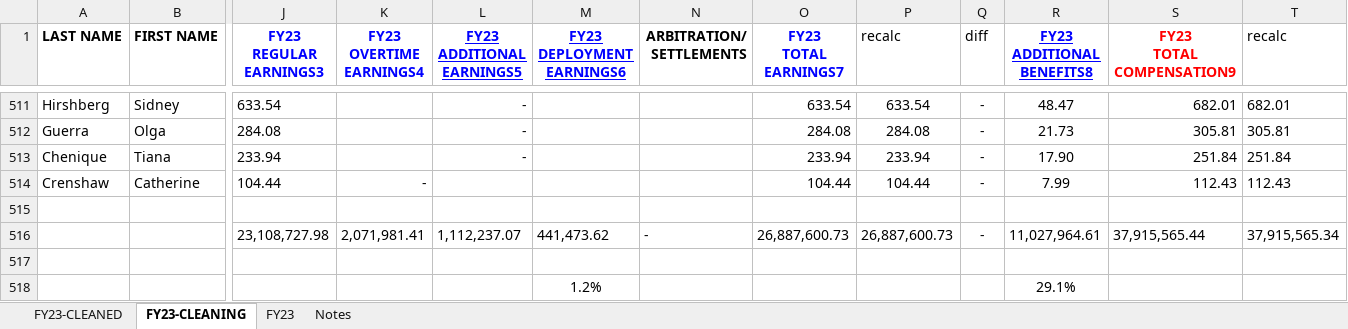
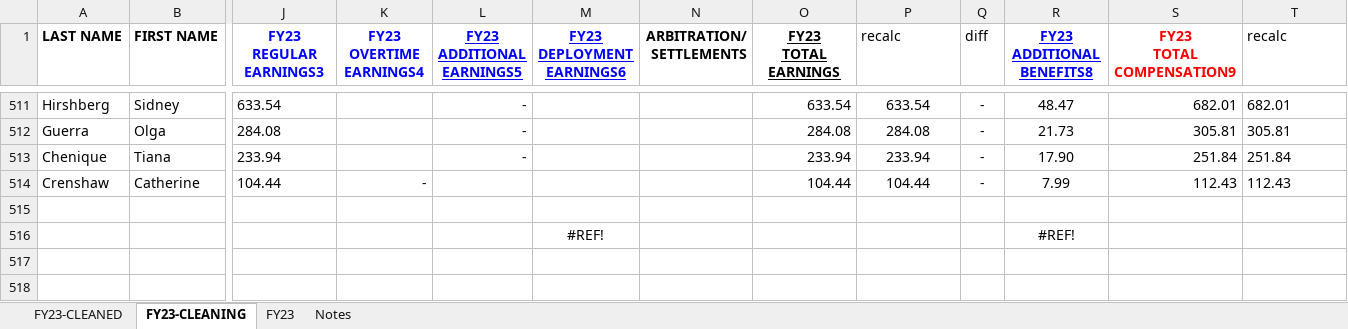
Before and after one commit to danswart/Schertz-Compensation-Review, an Excel workbook: data_raw/FY23Employee_Comp_FY23.xlsx, sheet FY23-CLEANING, drawn as a sheet; only a part is shown, gaps mark what is left out; values as stored, in another font and other column widths than the file's, no borders; removed rows and columns are numbered as before the commit, all else as after; rows hold the shown columns only; ↵ is a line break in a cell; the diff names each change by its address in the sheet, - before the commit and + after, or states it on an @@ line.

Commit message:
add plots and tables

```diff
--- a/data_raw/FY23Employee_Comp_FY23.xlsx (sheet FY23-CLEANING)
+++ b/data_raw/FY23Employee_Comp_FY23.xlsx (sheet FY23-CLEANING)
-O1: FY23 ↵ TOTAL ↵ EARNINGS7
+O1: FY23 ↵ TOTAL ↵ EARNINGS
@@ O1 underline: off → on, text colour: #0000FF → black @@
-row 516:  |  | 23,108,727.98 | 2,071,981.41 | 1,112,237.07 | 441,473.62 | - | 26,887,600.73 | 26,887,600.73 | - | 11,027,964.61 | 37,915,565.44 | 37,915,565.34
-row 516: (empty)
+row 516:  |  |  |  |  | #REF! |  |  |  |  | #REF!
-row 518:  |  |  |  |  | 1.2% |  |  |  |  | 29.1%
```
Also changed, not shown: sheet FY23-CLEANED, 7 other files.
